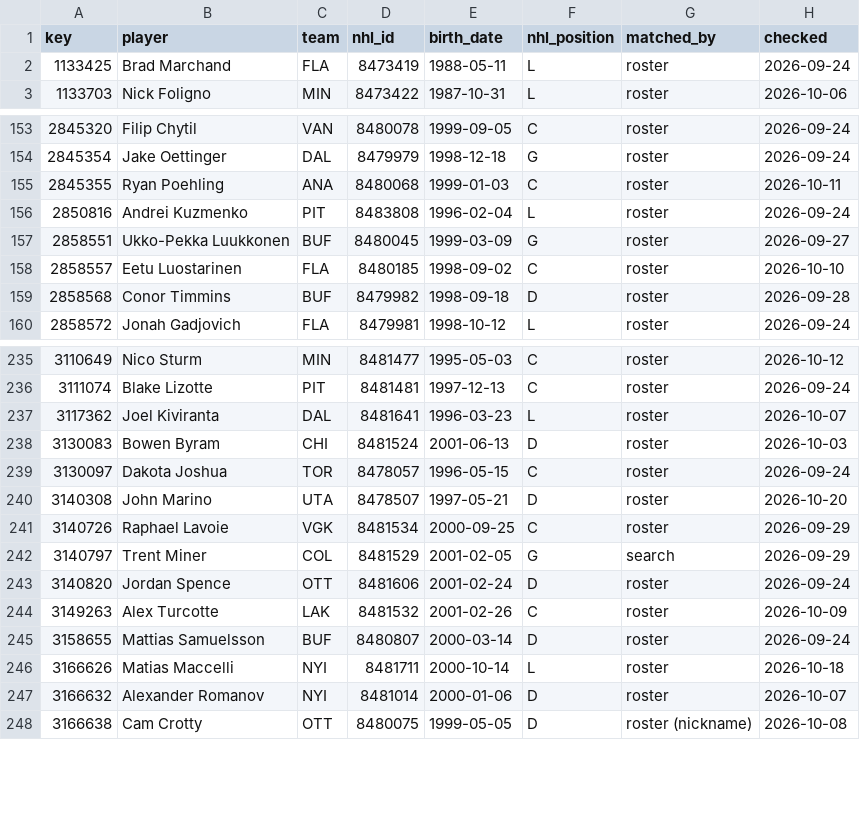
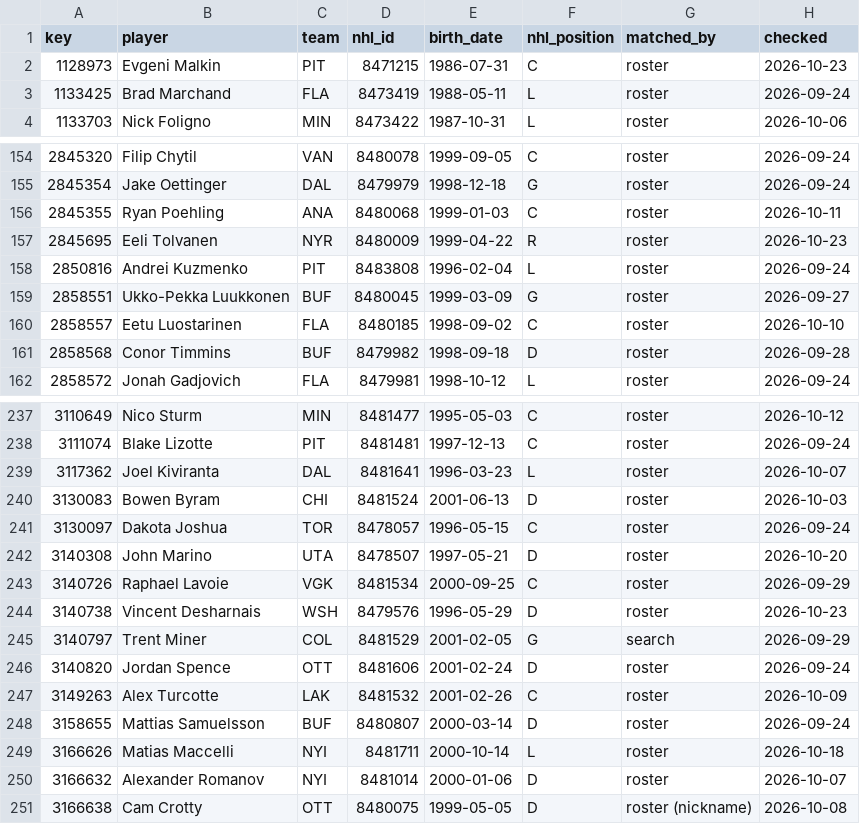
Before and after one commit to ajpayzant/NHL-Injury-Tool, a CSV file: data/nhl/players.csv, drawn as a sheet; only a part is shown, gaps mark what is left out; the diff names each change by its address in the sheet, - before the commit and + after, or states it on an @@ line.

```diff
--- a/data/nhl/players.csv
+++ b/data/nhl/players.csv
+row 2: 1128973 | Evgeni Malkin | PIT | 8471215 | 1986-07-31 | C | roster | 2026-10-23
+row 157: 2845695 | Eeli Tolvanen | NYR | 8480009 | 1999-04-22 | R | roster | 2026-10-23
+row 244: 3140738 | Vincent Desharnais | WSH | 8479576 | 1996-05-29 | D | roster | 2026-10-23
```
Also changed, not shown: data/events.csv, data/injuries.csv, 3 other files.
